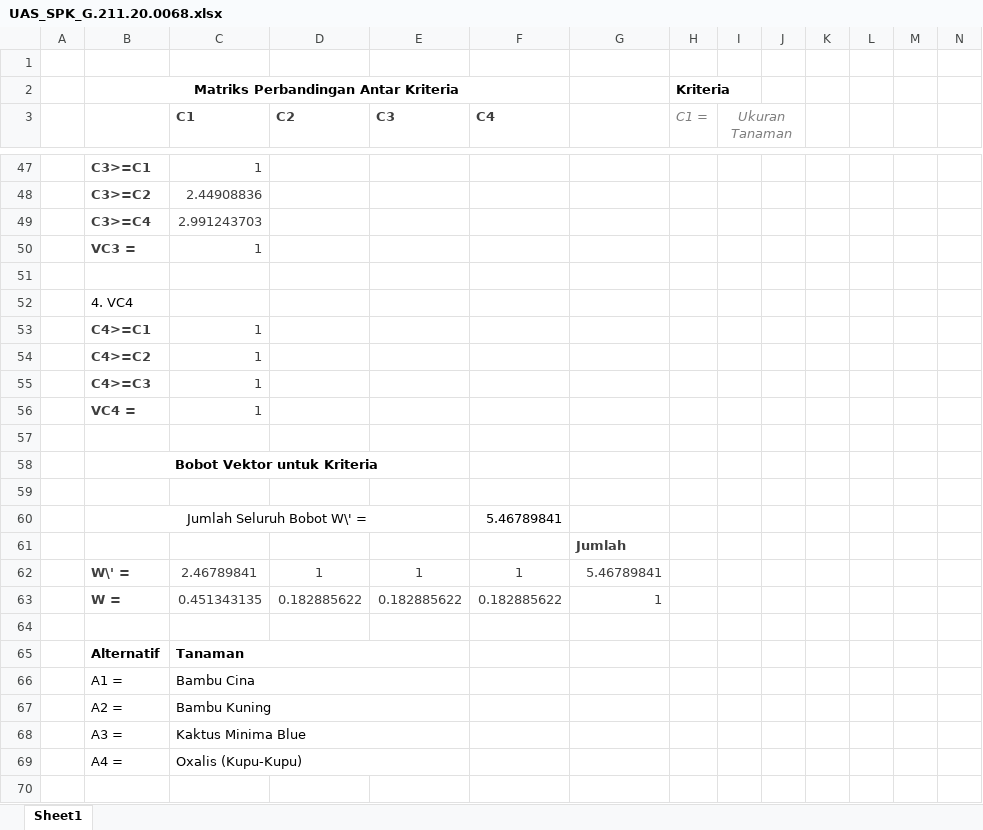
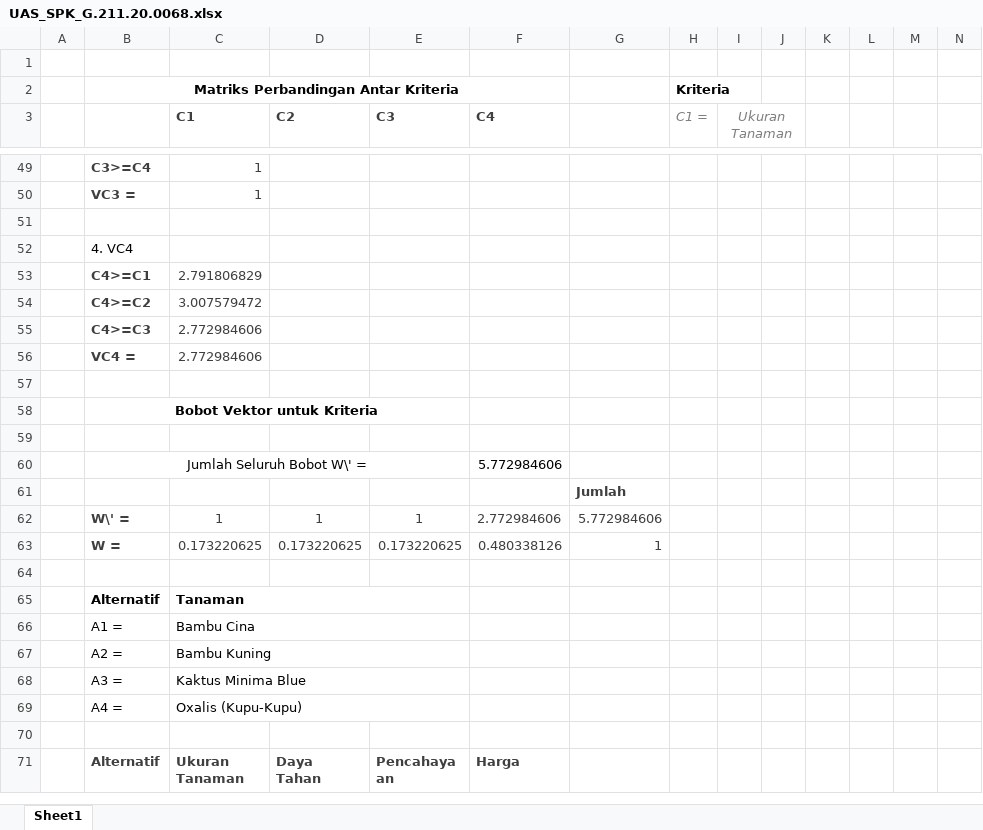
Before and after one commit to Yudha5423/SPK, an Excel workbook: UAS_SPK_G.211.20.0068.xlsx, sheet Sheet1, drawn as a sheet; only a part is shown, gaps mark what is left out; the shorter side is filled out with more unchanged rows; values as stored, in another font and other column widths than the file's, no borders; removed rows and columns are numbered as before the commit, all else as after; the diff covers the shown part only; the diff names each change by its address in the sheet, - before the commit and + after, or states it on an @@ line.

```diff
--- a/UAS_SPK_G.211.20.0068.xlsx (sheet Sheet1)
+++ b/UAS_SPK_G.211.20.0068.xlsx (sheet Sheet1)
-B49: C3>=C1
+B49: C3>=C4
-row 48:  | C3>=C2 | 2.44908836
-row 49:  | C3>=C4 | 2.991243703
-C53 (C1): 1
+C53 (C1): 2.791806829
-C54 (C1): 1
+C54 (C1): 3.007579472
-C55:C56 (C1): 1
+C55:C56 (C1): 2.772984606
-F60 (C4): 5.46789841
+F60 (C4): 5.772984606
-C62 (C1): 2.46789841
+C62 (C1): 1
-F62 (C4): 1
+F62 (C4): 2.772984606
-G62: 5.46789841
+G62: 5.772984606
-row 63:  | W = | 0.451343135 | 0.182885622 | 0.182885622 | 0.182885622 | 1
+row 63:  | W = | 0.173220625 | 0.173220625 | 0.173220625 | 0.480338126 | 1
```
Also changed, not shown: 14 added rows, 12 removed rows, 9 edited cells and cell formats elsewhere in this sheet, formulas that keep their value.
